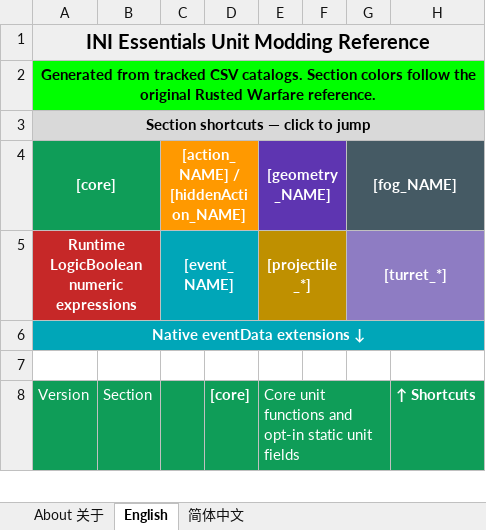
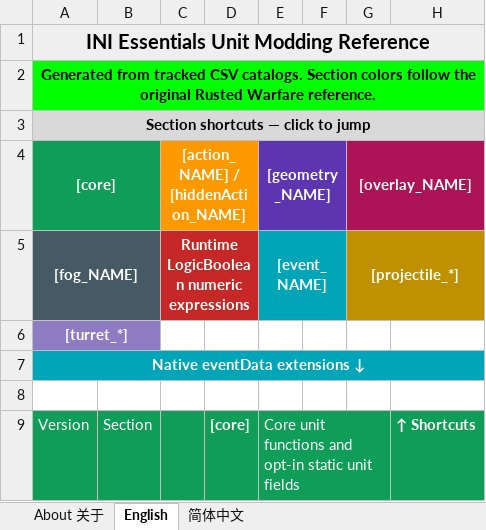
Before and after one commit to DXENDBucket/Rusted-Fabric-Loader, an Excel workbook: official-mods/ini-essentials/docs/INI Essentials Unit Modding Reference.xlsx, sheet English, drawn as a sheet; only a part is shown; values as stored, in another font and other column widths than the file's, no borders; charts and pictures not drawn; removed rows and columns are numbered as before the commit, all else as after; the diff covers the shown part only; the diff names each change by its address in the sheet, - before the commit and + after, or states it on an @@ line.

Commit message:
Add dynamic unit HUD overlays

```diff
--- a/official-mods/ini-essentials/docs/INI Essentials Unit Modding Reference.xlsx (sheet English)
+++ b/official-mods/ini-essentials/docs/INI Essentials Unit Modding Reference.xlsx (sheet English)
-G4: [fog_NAME]
+G4: [overlay_NAME]
-G4:H4 fill: #455A64
+G4:H4 fill: #AD1457
-row 5: Runtime LogicBoolean numeric expressions |  | [event_NAME] |  | [projectile_*] |  | [turret_*]
+row 5: [fog_NAME] |  | Runtime LogicBoolean numeric expressions |  | [event_NAME] |  | [projectile_*]
+row 6: [turret_*]
```
Also changed, not shown: 45 added rows elsewhere in this sheet, sheet 简体中文, charts or pictures, 9 other files.
